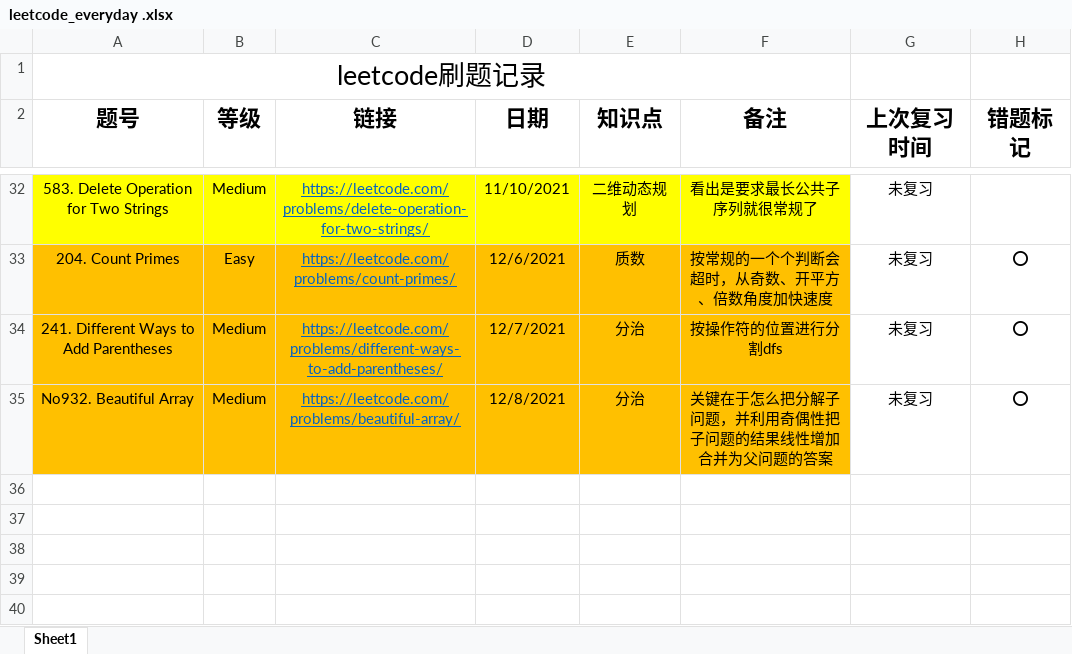
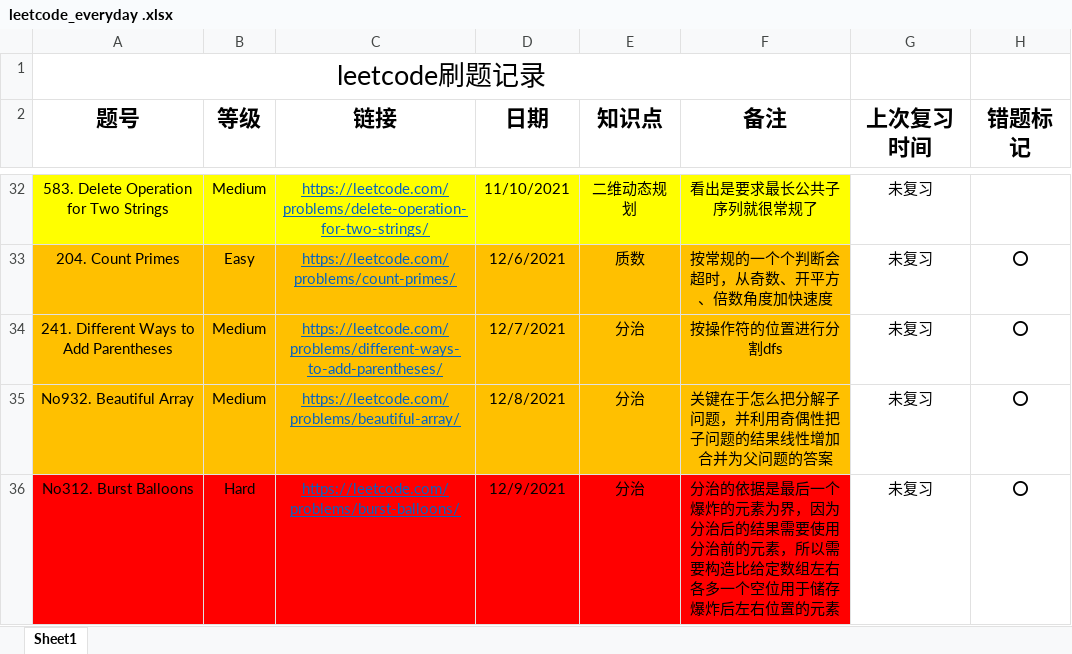
Before and after one commit to shayne98/Leetcode_everyday, an Excel workbook: Leetcode_excel/leetcode_everyday .xlsx, sheet Sheet1, drawn as a sheet; only a part is shown, gaps mark what is left out; values as stored, in another font and other column widths than the file's, no borders; the diff names each change by its address in the sheet, - before the commit and + after, or states it on an @@ line.

Commit message:
No312. Burst Balloons finished

```diff
--- a/Leetcode_excel/leetcode_everyday .xlsx (sheet Sheet1)
+++ b/Leetcode_excel/leetcode_everyday .xlsx (sheet Sheet1)
+row 36: No312. Burst Balloons | Hard | https://leetcode.com/problems/burst-balloons/ | 12/9/2021 | 分治 | 分治的依据是最后一个爆炸的元素为界，因为分治后的结果需要使用分治前的元素，所以需要构造比给定数组左右各多一个空位用于储存爆炸后左右位置的元素 | 未复习 | ⭕
```
Also changed, not shown: 1 other file.
